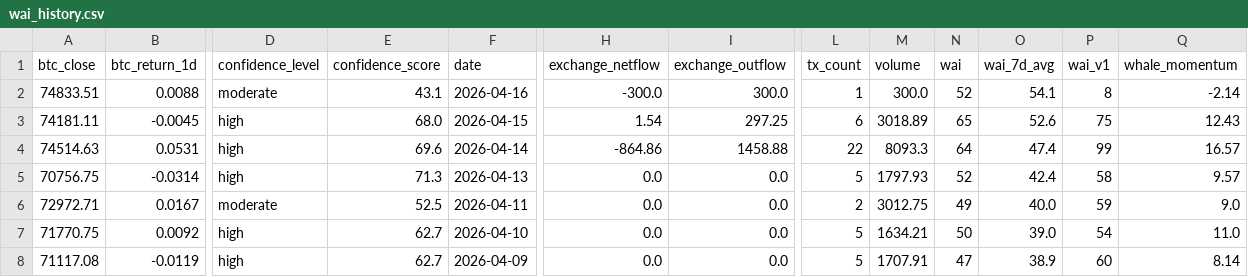
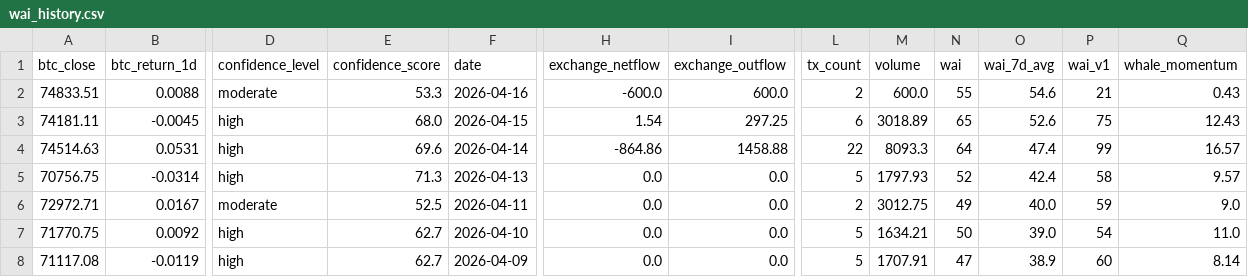
Before and after one commit to Whale-Activity-Analysis/wai-backend, a CSV file: data/wai_history.csv, drawn as a sheet; only a part is shown, gaps mark what is left out; the diff names each change by its address in the sheet, - before the commit and + after, or states it on an @@ line.

```diff
--- a/data/wai_history.csv
+++ b/data/wai_history.csv
-E2 (confidence_score): 43.1
+E2 (confidence_score): 53.3
-H2 (exchange_netflow): -300.0
+H2 (exchange_netflow): -600.0
-I2 (exchange_outflow): 300.0
+I2 (exchange_outflow): 600.0
-L2 (tx_count): 1
+L2 (tx_count): 2
-M2 (volume): 300.0
+M2 (volume): 600.0
-N2 (wai): 52
+N2 (wai): 55
-O2 (wai_7d_avg): 54.1
+O2 (wai_7d_avg): 54.6
-P2 (wai_v1): 8
+P2 (wai_v1): 21
-Q2 (whale_momentum): -2.14
+Q2 (whale_momentum): 0.43
```
Also changed, not shown: 1 other file.
